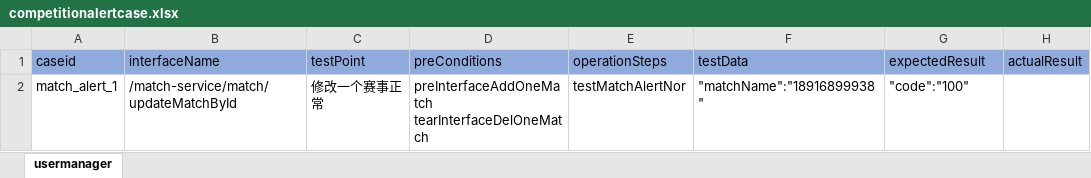
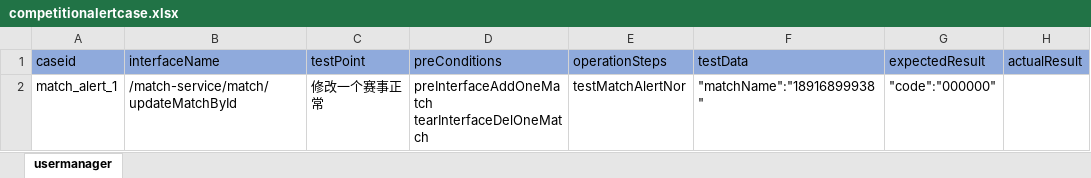
Before and after one commit to litaojun/steamOmTest, an Excel workbook: steamcase/competition/competitionalertcase.xlsx, sheet usermanager, drawn as a sheet; values as stored, in another font and other column widths than the file's, no borders; the diff names each change by its address in the sheet, - before the commit and + after, or states it on an @@ line.

```diff
--- a/steamcase/competition/competitionalertcase.xlsx (sheet usermanager)
+++ b/steamcase/competition/competitionalertcase.xlsx (sheet usermanager)
-G2 (expectedResult): "code":"100"
+G2 (expectedResult): "code":"000000"
```
Also changed, not shown: steamcase/activity/activityPublishcase.xlsx, steamcase/goods/goodsPublishcase.xlsx, 17 other files.
